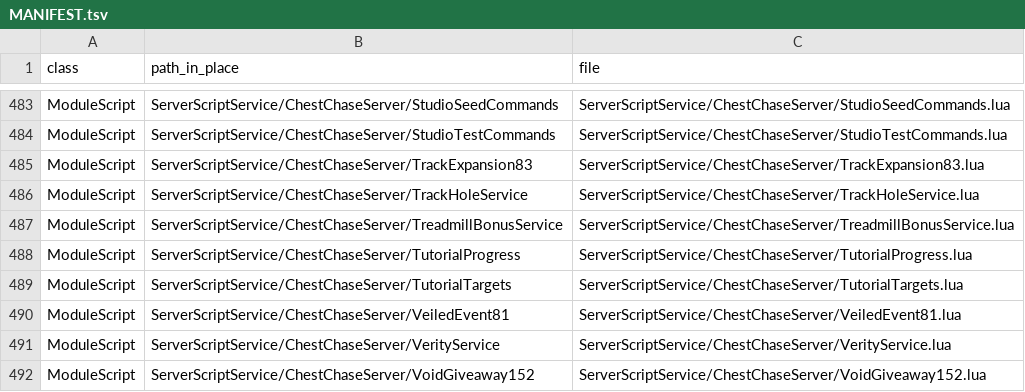
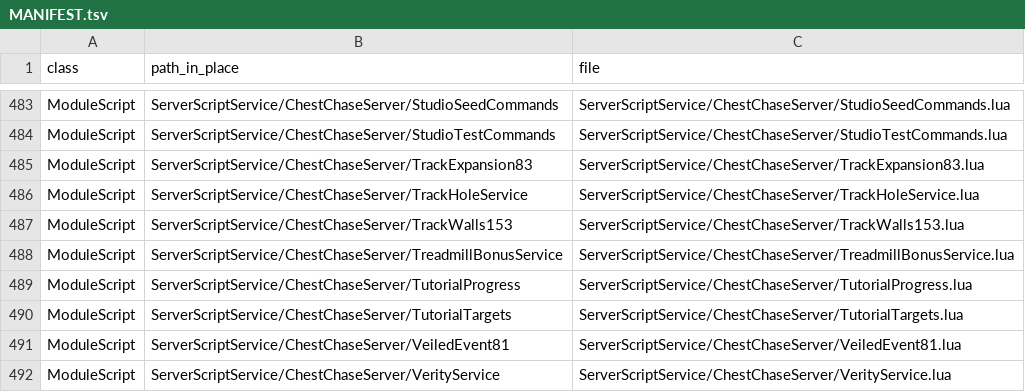
Before and after one commit to vbd4j4tt9s-alt/tmz, a TSV file: src/MANIFEST.tsv, drawn as a sheet; only a part is shown, gaps mark what is left out; the shorter side is filled out with more unchanged rows; the diff names each change by its address in the sheet, - before the commit and + after, or states it on an @@ line.

```diff
--- a/src/MANIFEST.tsv
+++ b/src/MANIFEST.tsv
+row 487: ModuleScript | ServerScriptService/ChestChaseServer/TrackWalls153 | ServerScriptService/ChestChaseServer/TrackWalls153.lua
```
Also changed, not shown: 9 other files.
